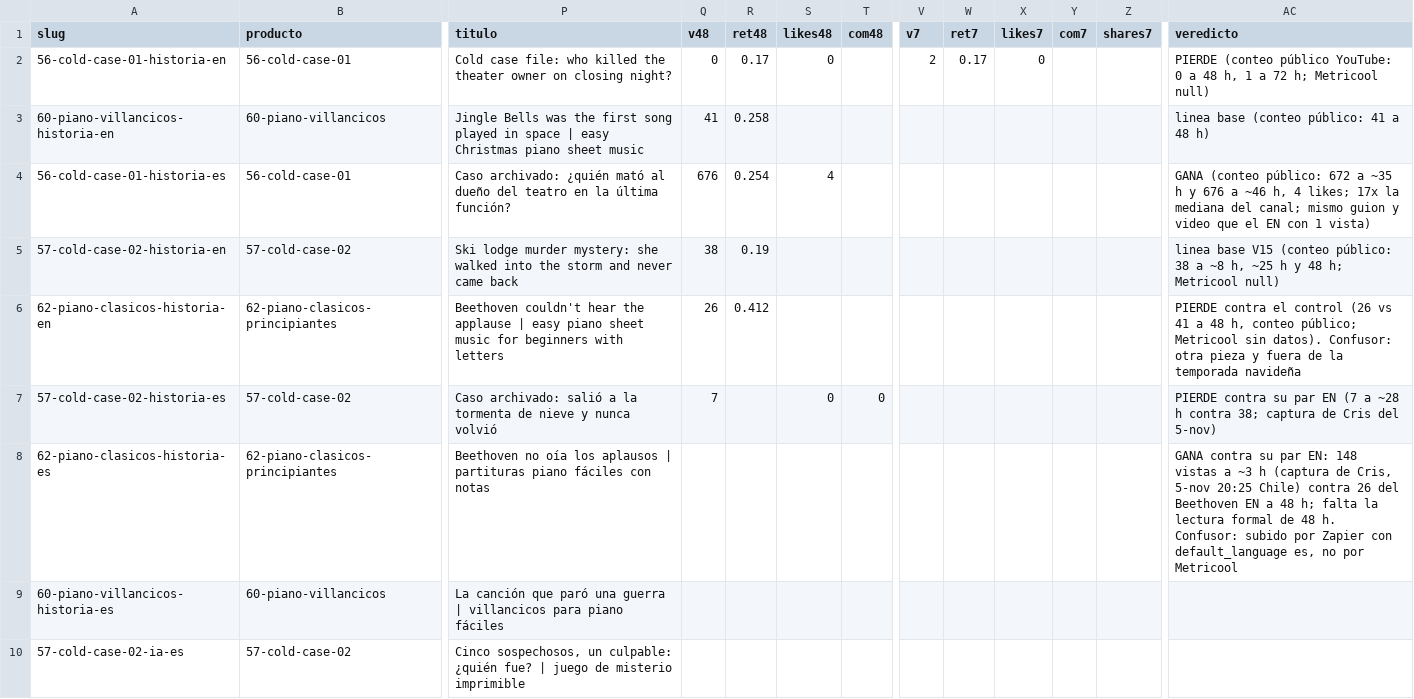
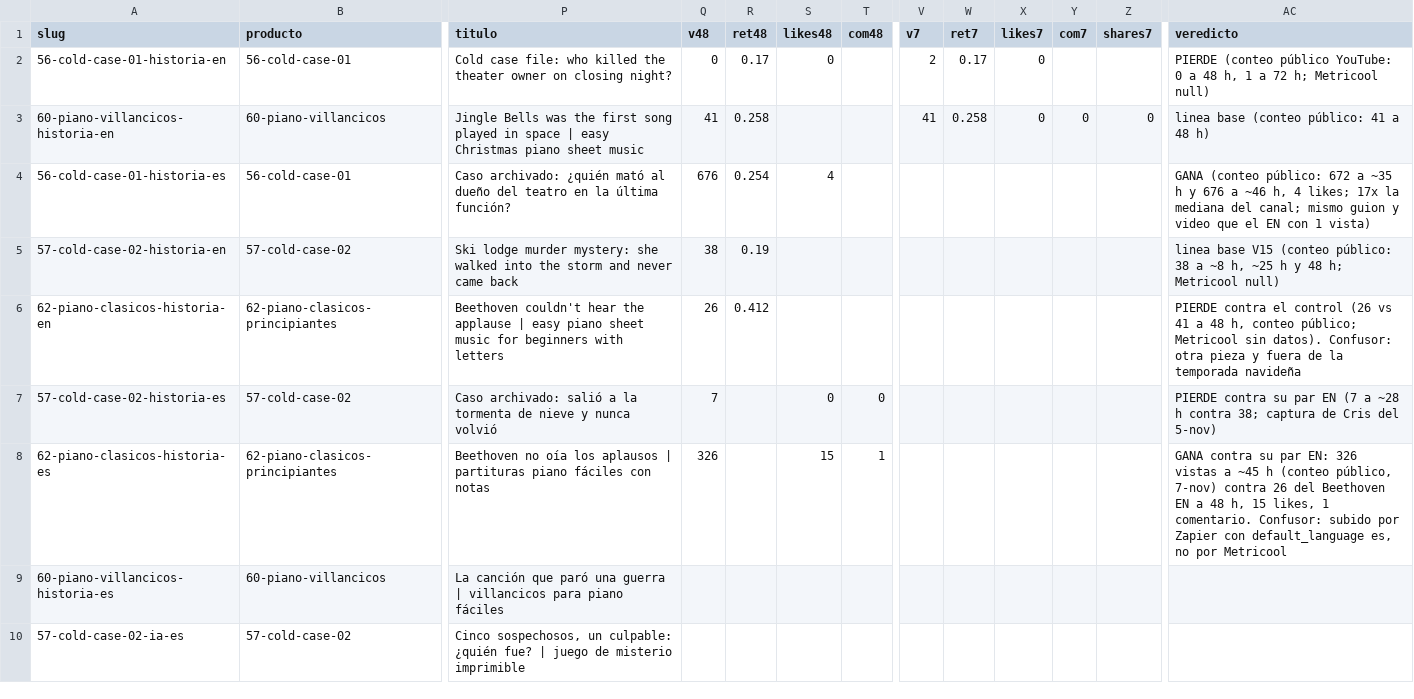
Before and after one commit to cdevidts/NLPAGE, a CSV file: docs/viral/shorts.csv, drawn as a sheet; only a part is shown, gaps mark what is left out; the diff names each change by its address in the sheet, - before the commit and + after, or states it on an @@ line.

```diff
--- a/docs/viral/shorts.csv
+++ b/docs/viral/shorts.csv
-V3 (v7): (empty)
+V3 (v7): 41
-W3 (ret7): (empty)
+W3 (ret7): 0.258
-X3 (likes7): (empty)
+X3 (likes7): 0
-Y3 (com7): (empty)
+Y3 (com7): 0
-Z3 (shares7): (empty)
+Z3 (shares7): 0
-Q8 (v48): (empty)
+Q8 (v48): 326
-S8 (likes48): (empty)
+S8 (likes48): 15
-T8 (com48): (empty)
+T8 (com48): 1
-AC8 (veredicto): …par EN: 148 vistas a ~3 h (captura de Cris, 5-nov 20:25 Chile) contra 26 del Beethoven EN a 48 h; falta la lectura formal de 48 h. Confusor: subido…
+AC8 (veredicto): …par EN: 326 vistas a ~45 h (conteo público, 7-nov) contra 26 del Beethoven EN a 48 h, 15 likes, 1 comentario. Confusor: subido…
```
Also changed, not shown: 7 other files.
